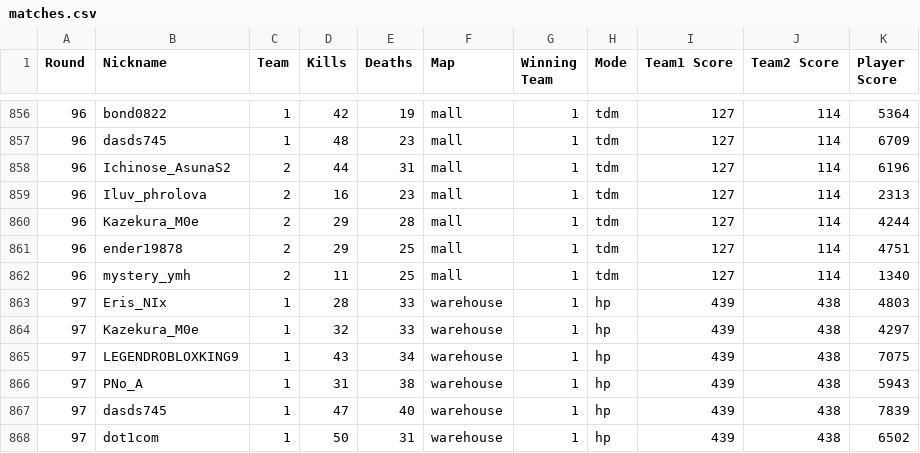
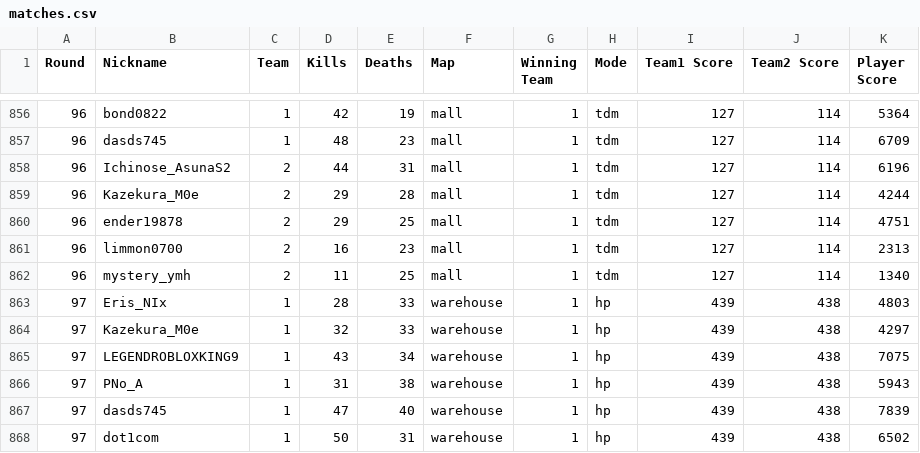
Before and after one commit to Yusi0/KPFM, a CSV file: data/source/matches.csv, drawn as a sheet; only a part is shown, gaps mark what is left out.

```diff
--- a/data/source/matches.csv
+++ b/data/source/matches.csv
@@ -858,5 +858,5 @@
 96,Ichinose_AsunaS2,2,44,31,mall,1,tdm,127,114,6196
-96,Iluv_phrolova,2,16,23,mall,1,tdm,127,114,2313
 96,Kazekura_M0e,2,29,28,mall,1,tdm,127,114,4244
 96,ender19878,2,29,25,mall,1,tdm,127,114,4751
+96,limmon0700,2,16,23,mall,1,tdm,127,114,2313
 96,mystery_ymh,2,11,25,mall,1,tdm,127,114,1340
```
Also changed, not shown: 1 other file.
